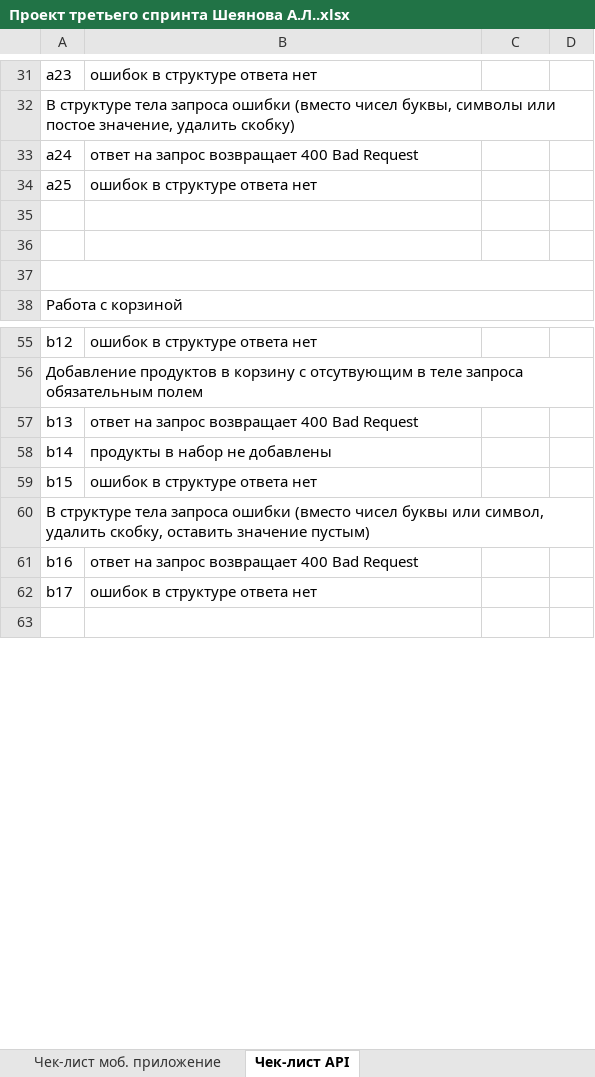
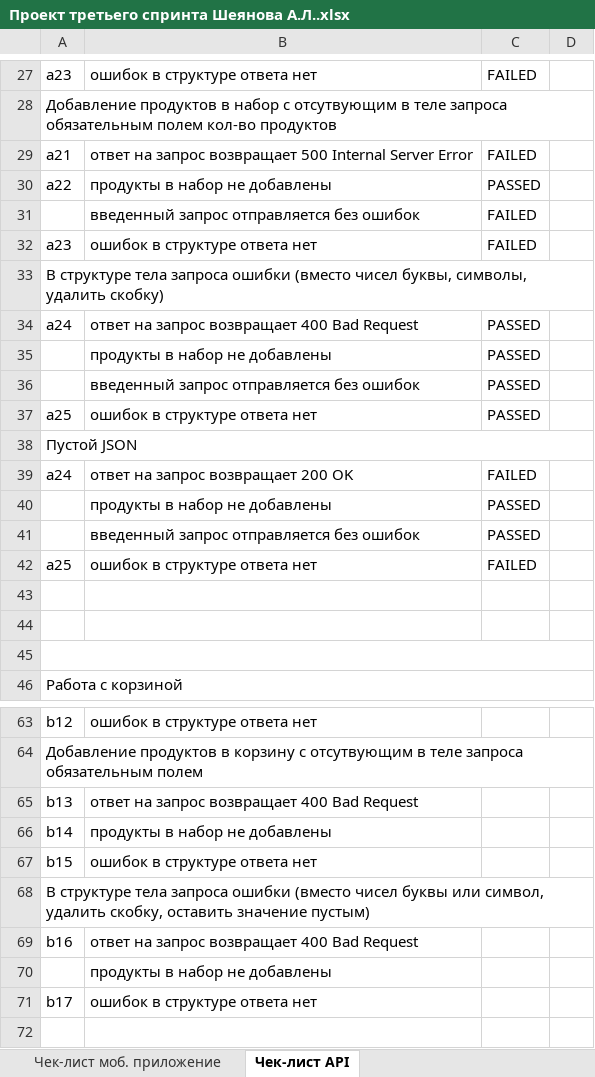
Before and after one commit to Alina-Sheyanova/yandex-praktikum-qa-manual, an Excel workbook: Третий спринт/Проект третьего спринта Шеянова А.Л..xlsx, sheet Чек-лист API, drawn as a sheet; only a part is shown, gaps mark what is left out; values as stored, in another font and other column widths than the file's, no cell formats; addresses are those after the commit; the diff covers the shown part only; the diff names each change by its address in the sheet, - before the commit and + after, or states it on an @@ line.

Commit message:
протестирован апи добавление в набор

```diff
--- a/Третий спринт/Проект третьего спринта Шеянова А.Л..xlsx (sheet Чек-лист API)
+++ b/Третий спринт/Проект третьего спринта Шеянова А.Л..xlsx (sheet Чек-лист API)
-C27: (empty)
+C27: FAILED
-A28: В структуре тела запроса ошибки (вместо чисел буквы, символы или постое значение, удалить скобку)
+A28: Добавление продуктов в набор с отсутвующим в теле запроса обязательным полем кол-во продуктов
+row 29: a21 | ответ на запрос возвращает 500 Internal Server Error | FAILED
+row 30: a22 | продукты в набор не добавлены | PASSED
+row 31:  | введенный запрос отправляется без ошибок | FAILED
+row 32: a23 | ошибок в структуре ответа нет | FAILED
+row 33: В структуре тела запроса ошибки (вместо чисел буквы, символы, удалить скобку)
-C34: (empty)
+C34: PASSED
+row 35:  | продукты в набор не добавлены | PASSED
+row 36:  | введенный запрос отправляется без ошибок | PASSED
-C37: (empty)
+C37: PASSED
+row 38: Пустой JSON
+row 39: a24 | ответ на запрос возвращает 200 OK | FAILED
+row 40:  | продукты в набор не добавлены | PASSED
+row 41:  | введенный запрос отправляется без ошибок | PASSED
+row 42: a25 | ошибок в структуре ответа нет | FAILED
+row 70:  | продукты в набор не добавлены
```
Also changed, not shown: 1 added row, 5 removed rows and 28 edited cells elsewhere in this sheet, sheet Чек-лист моб. приложение, cell formats.
